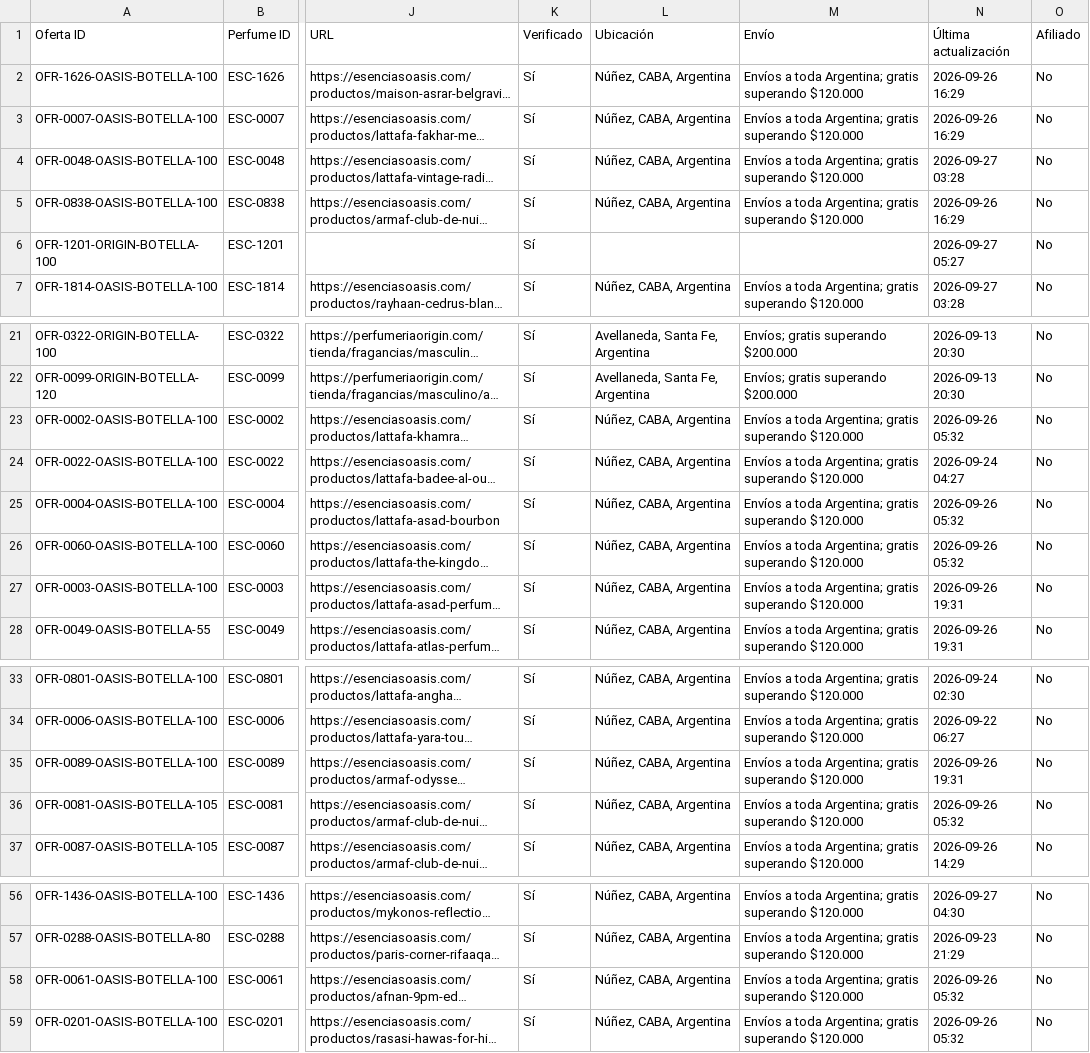
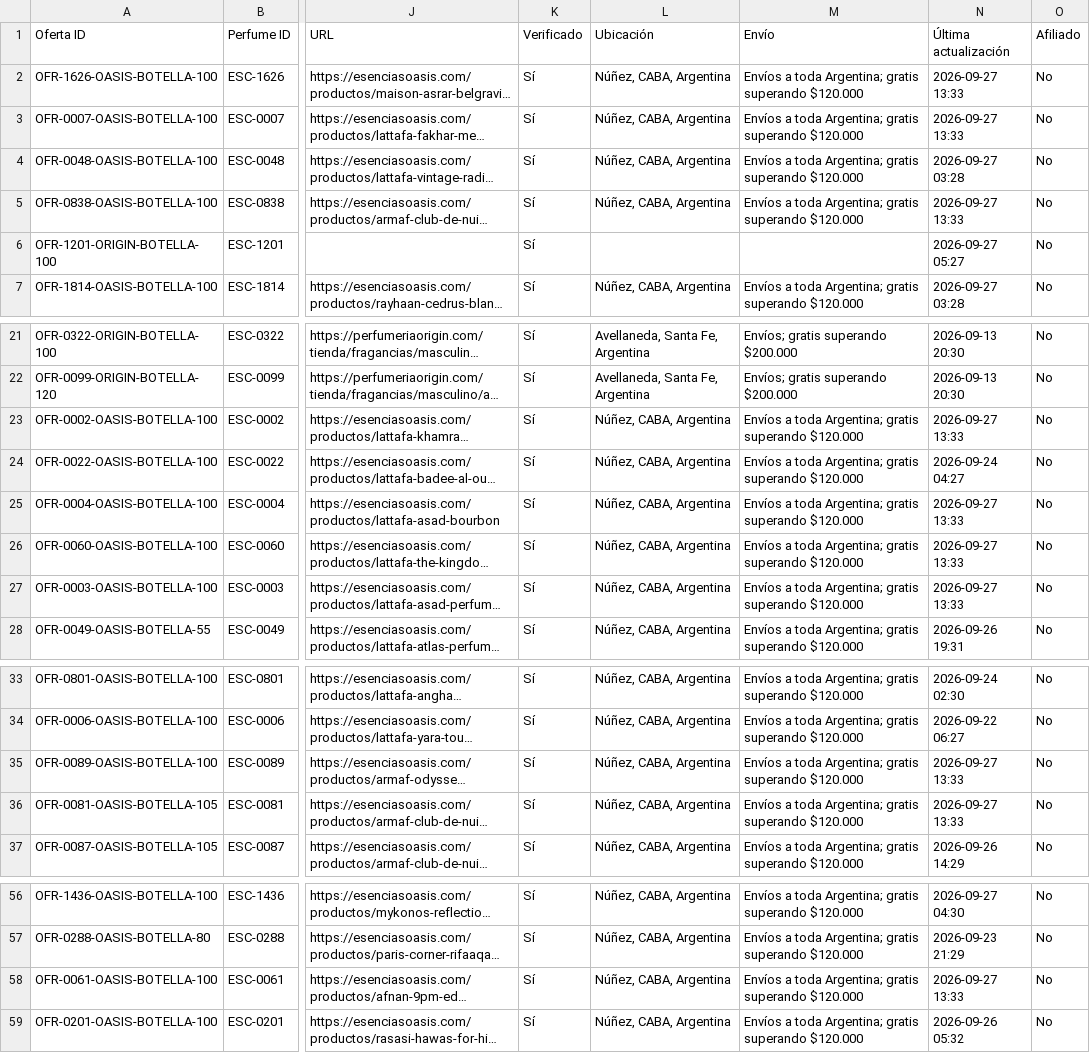
Before and after one commit to AlanDlin/UniHub, a CSV file: public-data/esencer/comercios.csv, drawn as a sheet; only a part is shown, gaps mark what is left out; long unchanged cells end in …; the diff names each change by its address in the sheet, - before the commit and + after, or states it on an @@ line.

Commit message:
Update Escencer commerce offers

```diff
--- a/public-data/esencer/comercios.csv
+++ b/public-data/esencer/comercios.csv
-N2:N3 (Última actualización): 2026-09-26 16:29
+N2:N3 (Última actualización): 2026-09-27 13:33
-N5 (Última actualización): 2026-09-26 16:29
+N5 (Última actualización): 2026-09-27 13:33
-N23 (Última actualización): 2026-09-26 05:32
+N23 (Última actualización): 2026-09-27 13:33
-N25:N26 (Última actualización): 2026-09-26 05:32
+N25:N26 (Última actualización): 2026-09-27 13:33
-N27 (Última actualización): 2026-09-26 19:31
+N27 (Última actualización): 2026-09-27 13:33
-N35 (Última actualización): 2026-09-26 19:31
+N35 (Última actualización): 2026-09-27 13:33
-N36 (Última actualización): 2026-09-26 05:32
+N36 (Última actualización): 2026-09-27 13:33
-N58 (Última actualización): 2026-09-26 05:32
+N58 (Última actualización): 2026-09-27 13:33
```
